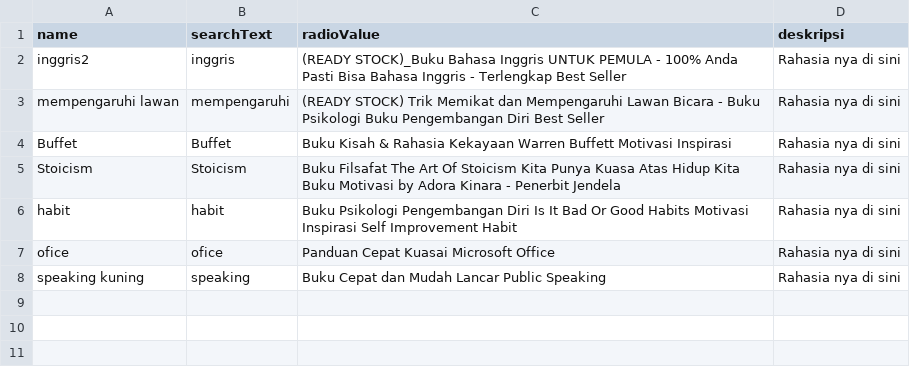
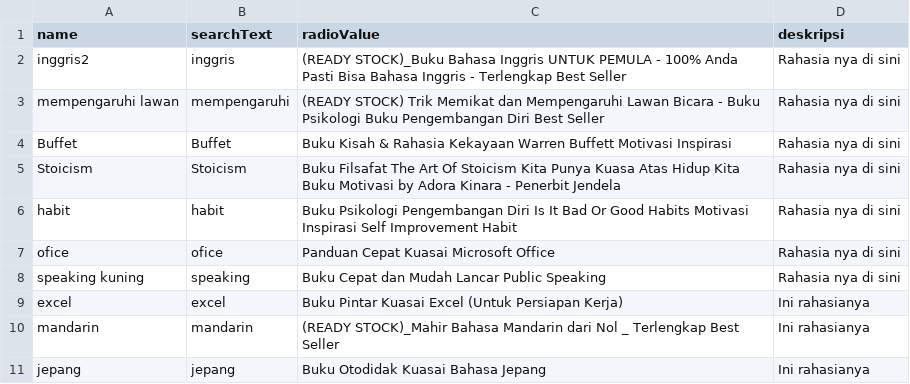
Before and after one commit to Musafk4/Konten, a CSV file: tiktok_presets.csv, drawn as a sheet; the diff names each change by its address in the sheet, - before the commit and + after, or states it on an @@ line.

Commit message:
Update tiktok_presets.csv

```diff
--- a/tiktok_presets.csv
+++ b/tiktok_presets.csv
+row 9: excel | excel | Buku Pintar Kuasai Excel (Untuk Persiapan Kerja) | Ini rahasianya
+row 10: mandarin | mandarin | (READY STOCK)_Mahir Bahasa Mandarin dari Nol _ Terlengkap Best Seller | Ini rahasianya
+row 11: jepang | jepang | Buku Otodidak Kuasai Bahasa Jepang | Ini rahasianya
```
